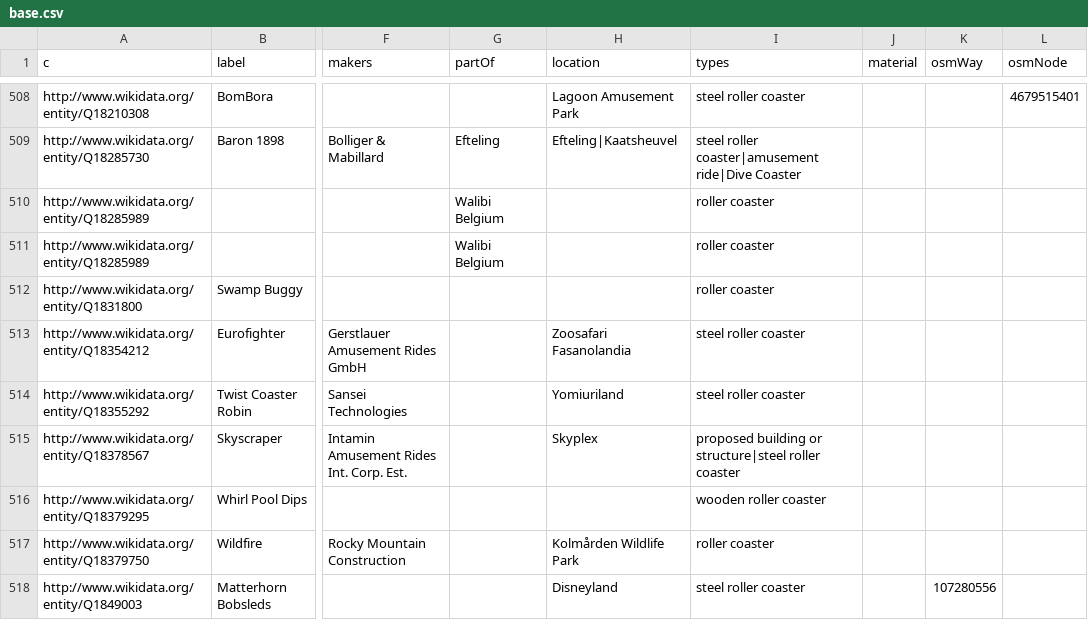
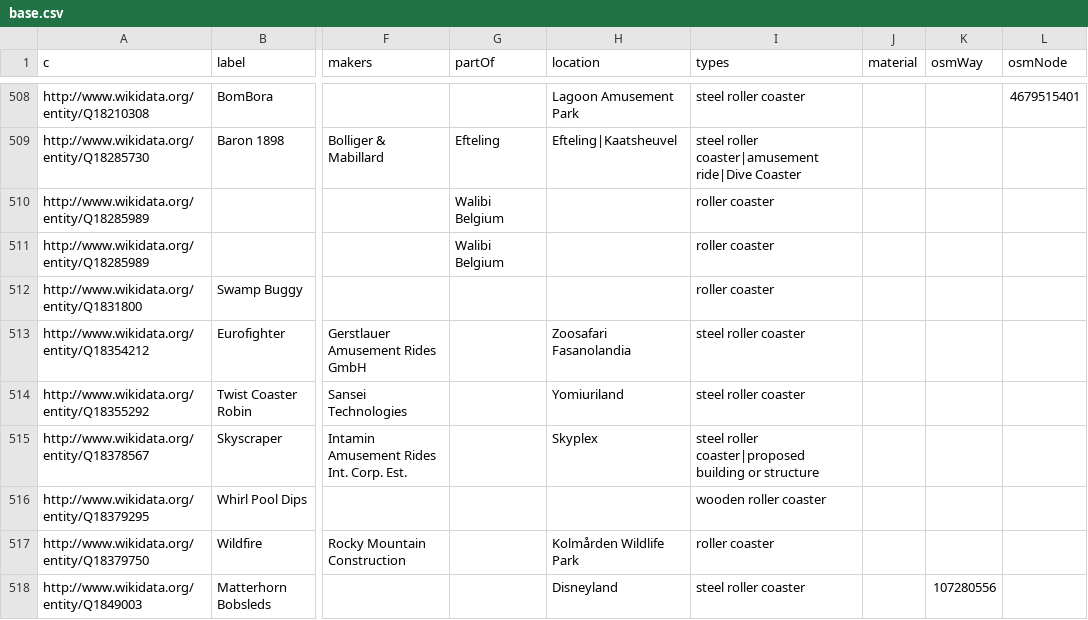
Before and after one commit to crblanchard/coasterhub, a CSV file: tools/open-data/wikidata/base.csv, drawn as a sheet; only a part is shown, gaps mark what is left out; the diff covers the shown part only; the diff names each change by its address in the sheet, - before the commit and + after, or states it on an @@ line.

```diff
--- a/tools/open-data/wikidata/base.csv
+++ b/tools/open-data/wikidata/base.csv
-I515 (types): proposed building or structure|steel roller coaster
+I515 (types): steel roller coaster|proposed building or structure
```
Also changed, not shown: 66 edited cells elsewhere in this file, 11 other files.
